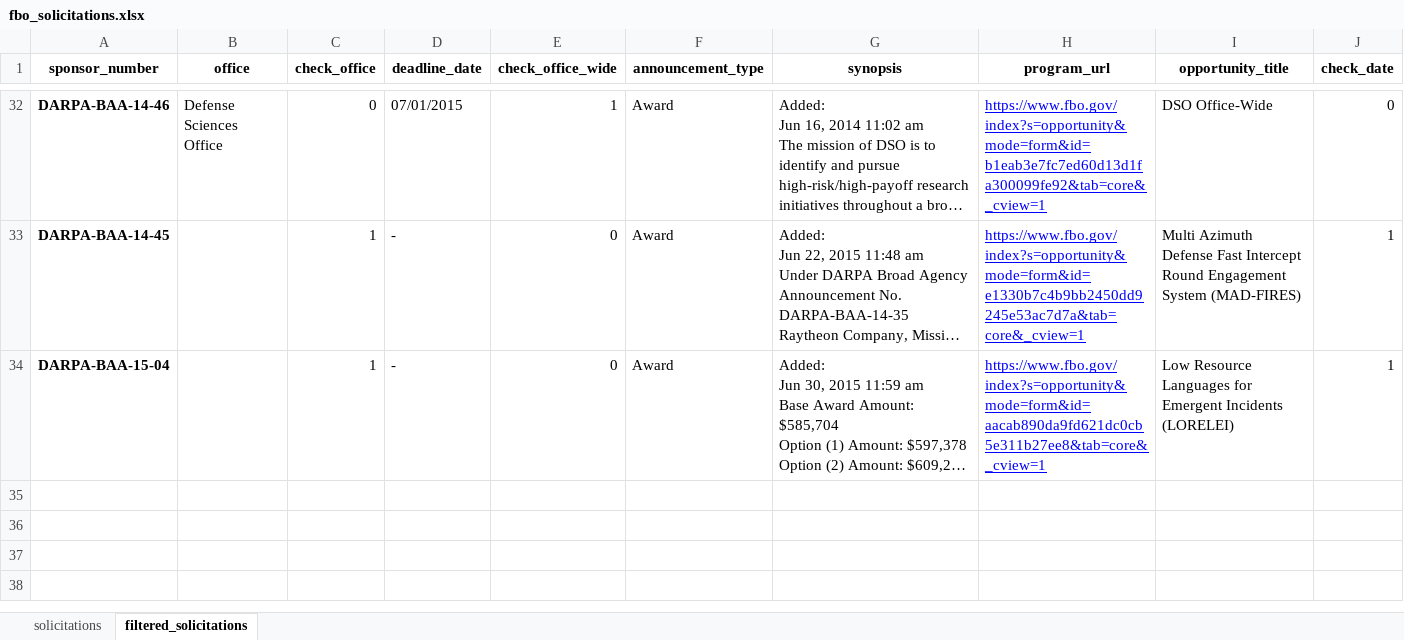
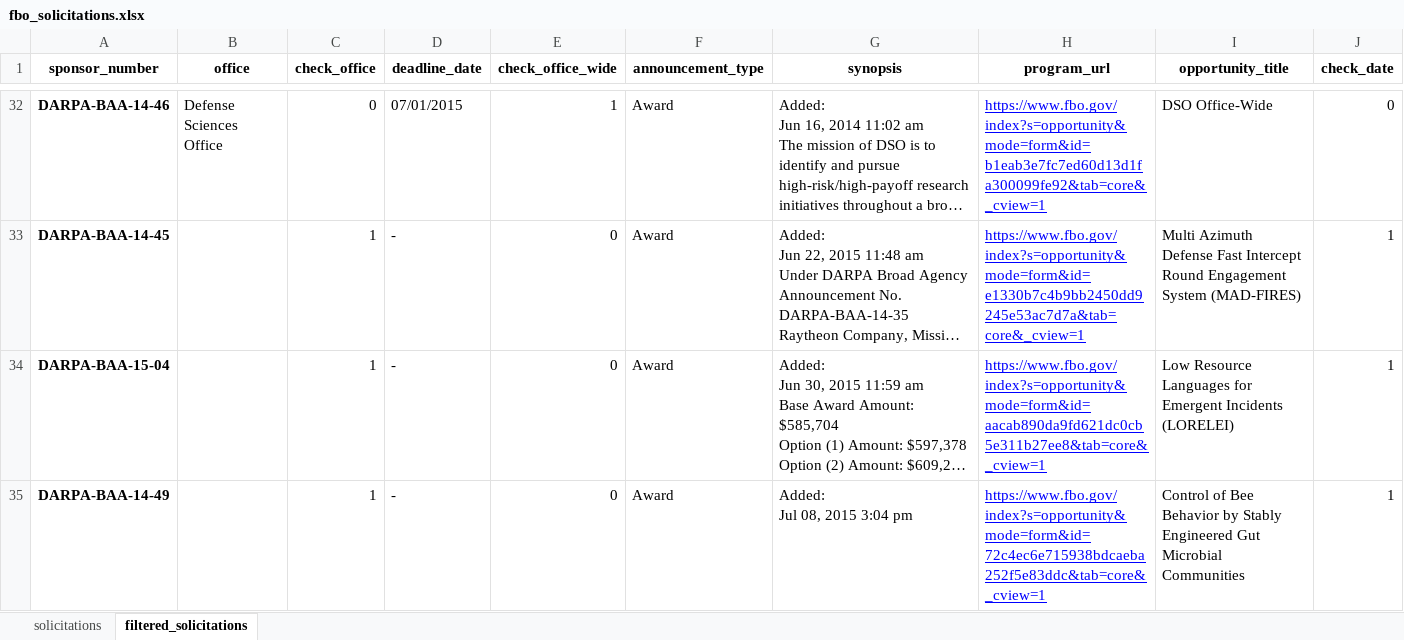
Before and after one commit to Algomorph/fbo_scraper, an Excel workbook: fbo_solicitations.xlsx, sheet filtered_solicitations, drawn as a sheet; only a part is shown, gaps mark what is left out; long unchanged cells end in …; values as stored, in another font and other column widths than the file's, no borders; ↵ is a line break in a cell; the diff covers the shown part only; the diff names each change by its address in the sheet, - before the commit and + after, or states it on an @@ line.

```diff
--- a/fbo_solicitations.xlsx (sheet filtered_solicitations)
+++ b/fbo_solicitations.xlsx (sheet filtered_solicitations)
+row 35: DARPA-BAA-14-49 |  | 1 | - | 0 | Award | Added: ↵ Jul 08, 2015 3:04 pm | https://www.fbo.gov/index?s=opportunity&mode=form&id=72c4ec6e715938bdcaeba252f5e83ddc&tab=core&_cview=1 | Control of Bee Behavior by Stably Engineered Gut Microbial Communities | 1
```
Also changed, not shown: 1 added row elsewhere in this sheet, sheet solicitations, 1 other file.
